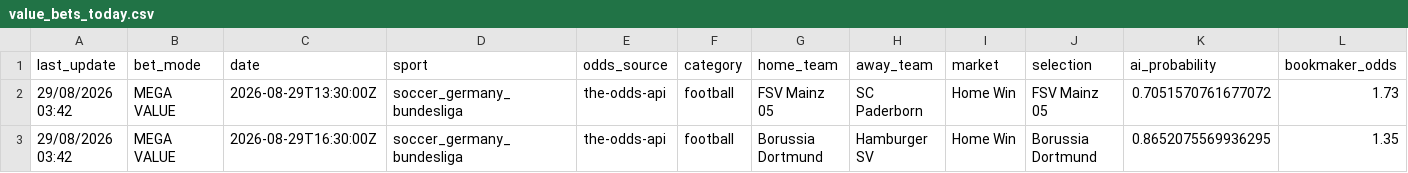
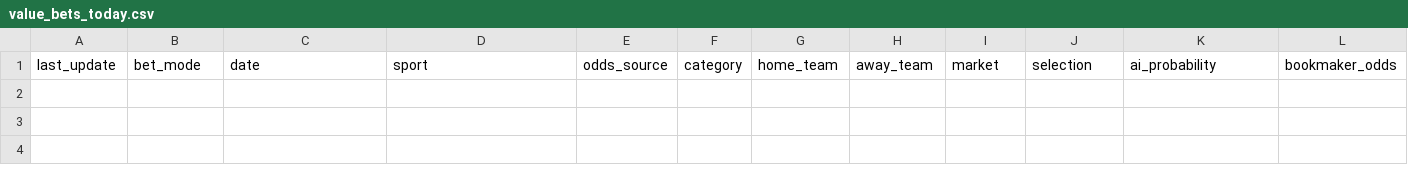
Before and after one commit to lazered543/ParisSportifs_IA_Ultime, a CSV file: data/predictions/value_bets_today.csv, drawn as a sheet; only a part is shown; rows hold the shown columns only; the diff names each change by its address in the sheet, - before the commit and + after, or states it on an @@ line.

```diff
--- a/data/predictions/value_bets_today.csv
+++ b/data/predictions/value_bets_today.csv
-row 2: 29/08/2026 03:42 | MEGA VALUE | 2026-08-29T13:30:00Z | soccer_germany_bundesliga | the-odds-api | football | FSV Mainz 05 | SC Paderborn | Home Win | FSV Mainz 05 | 0.7051570761677072 | 1.73
-row 3: 29/08/2026 03:42 | MEGA VALUE | 2026-08-29T16:30:00Z | soccer_germany_bundesliga | the-odds-api | football | Borussia Dortmund | Hamburger SV | Home Win | Borussia Dortmund | 0.8652075569936295 | 1.35
```
Also changed, not shown: tracking_results.csv, 1 other file.
